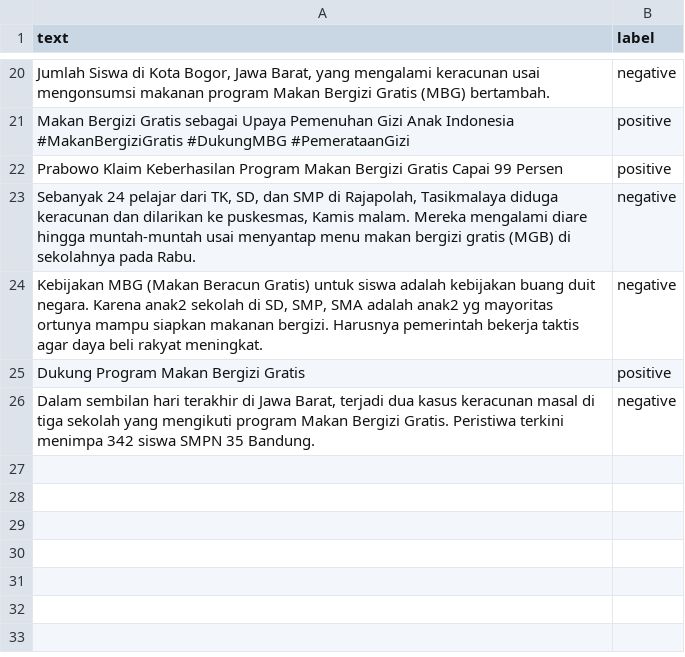
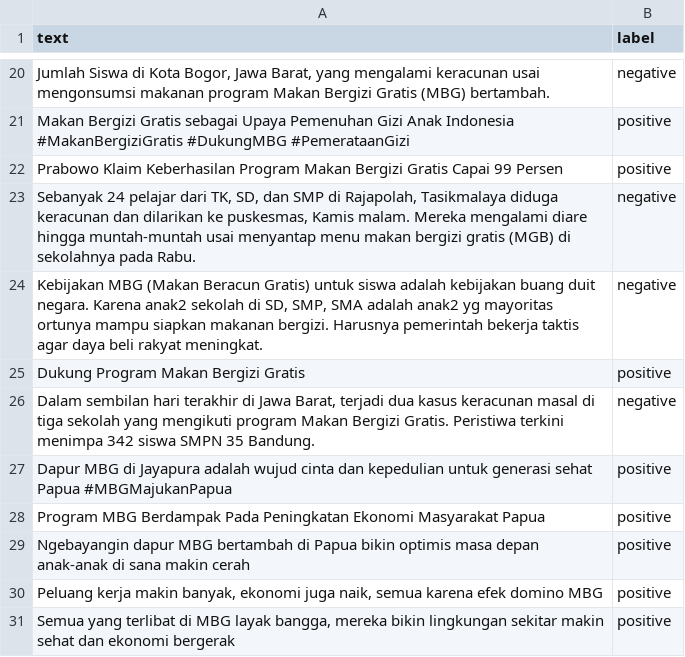
Before and after one commit to RyanMFDR/KNN_Sentiment-Analysis, a CSV file: data/dataset.csv, drawn as a sheet; only a part is shown, gaps mark what is left out; the diff names each change by its address in the sheet, - before the commit and + after, or states it on an @@ line.

```diff
--- a/data/dataset.csv
+++ b/data/dataset.csv
+row 27: Dapur MBG di Jayapura adalah wujud cinta dan kepedulian untuk generasi sehat Papua #MBGMajukanPapua | positive
+row 28: Program MBG Berdampak Pada Peningkatan Ekonomi Masyarakat Papua | positive
+row 29: Ngebayangin dapur MBG bertambah di Papua bikin optimis masa depan anak-anak di sana makin cerah | positive
+row 30: Peluang kerja makin banyak, ekonomi juga naik, semua karena efek domino MBG | positive
+row 31: Semua yang terlibat di MBG layak bangga, mereka bikin lingkungan sekitar makin sehat dan ekonomi bergerak | positive
```
Also changed, not shown: data/dataset_cleaned.csv, 8 other files.
